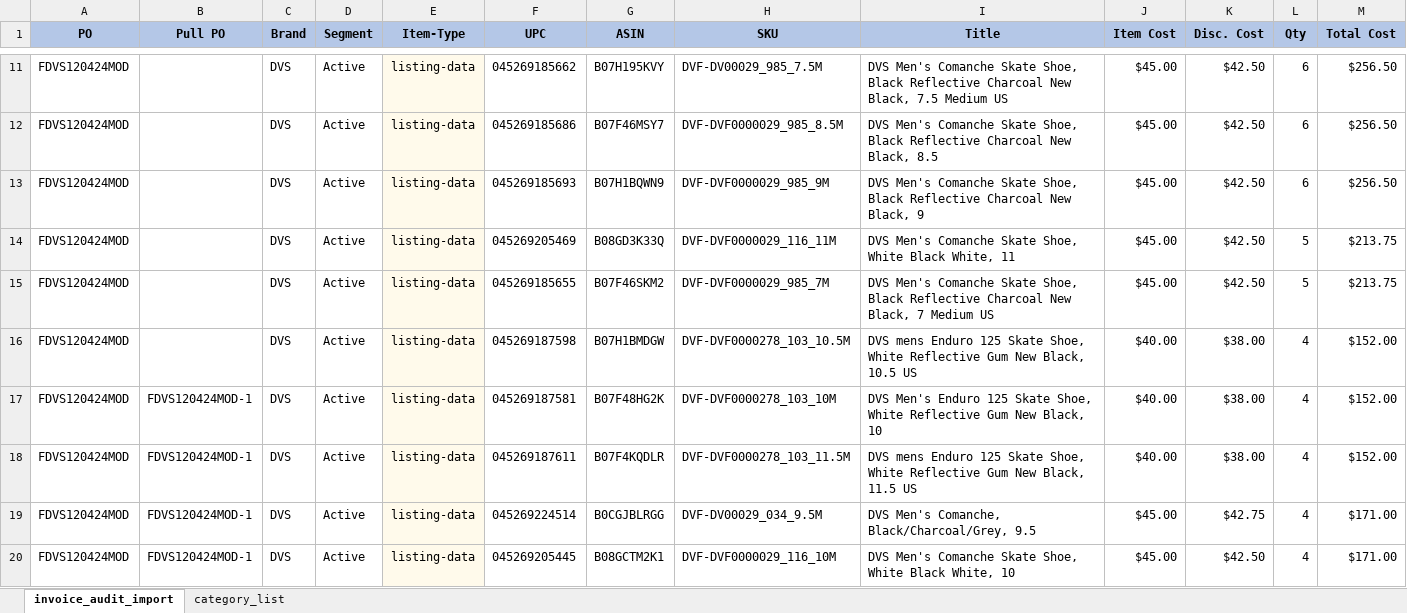
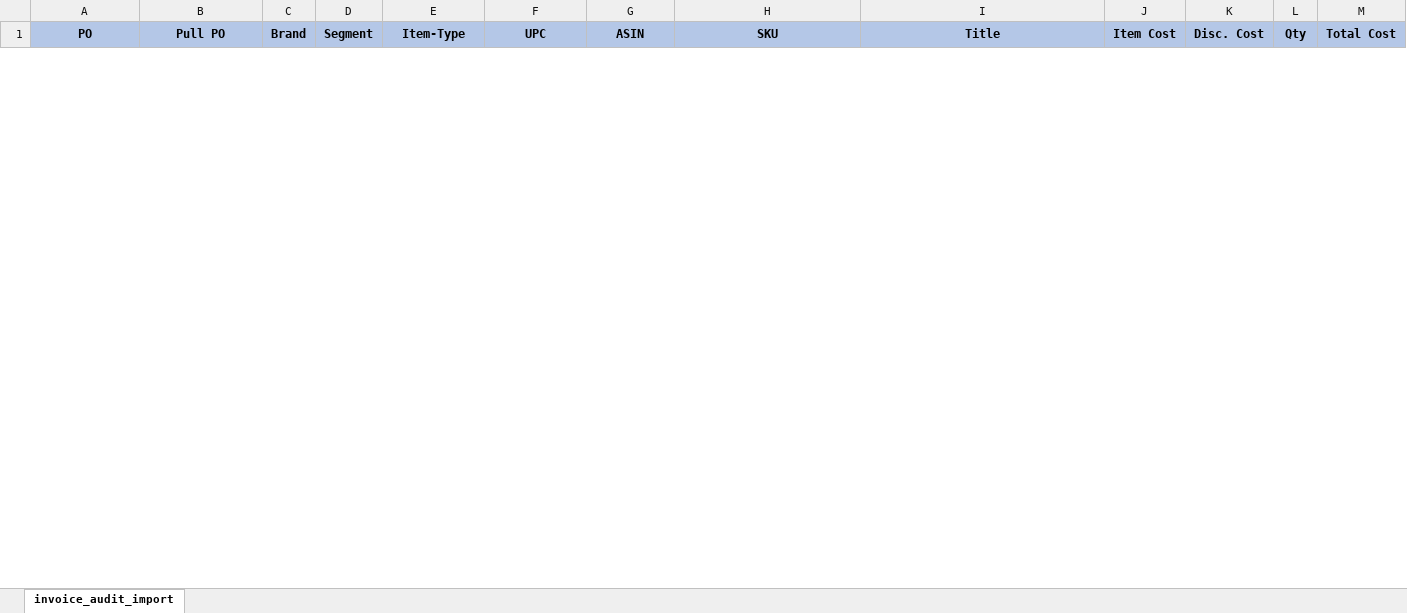
Before and after one commit to jomael-gemota/ordering-management, an Excel workbook: portal/templates/invoice-audit-import.xlsx, sheet invoice_audit_import, drawn as a sheet; only a part is shown, gaps mark what is left out; values as stored, in another font and other column widths than the file's, no borders; removed rows and columns are numbered as before the commit, all else as after; the diff covers the shown part only; the diff names each change by its address in the sheet, - before the commit and + after, or states it on an @@ line.

Commit message:
local updates for the po-uploading importer

```diff
--- a/portal/templates/invoice-audit-import.xlsx (sheet invoice_audit_import)
+++ b/portal/templates/invoice-audit-import.xlsx (sheet invoice_audit_import)
@@ sheet tab hidden: category_list @@
-row 11: FDVS120424MOD |  | DVS | Active | listing-data | 045269185662 | B07H195KVY | DVF-DV00029_985_7.5M | DVS Men's Comanche Skate Shoe, Black Reflective Charcoal New Black, 7.5 Medium US | $45.00 | $42.50 | 6 | $256.50
-row 12: FDVS120424MOD |  | DVS | Active | listing-data | 045269185686 | B07F46MSY7 | DVF-DVF0000029_985_8.5M | DVS Men's Comanche Skate Shoe, Black Reflective Charcoal New Black, 8.5 | $45.00 | $42.50 | 6 | $256.50
-row 13: FDVS120424MOD |  | DVS | Active | listing-data | 045269185693 | B07H1BQWN9 | DVF-DVF0000029_985_9M | DVS Men's Comanche Skate Shoe, Black Reflective Charcoal New Black, 9 | $45.00 | $42.50 | 6 | $256.50
-row 14: FDVS120424MOD |  | DVS | Active | listing-data | 045269205469 | B08GD3K33Q | DVF-DVF0000029_116_11M | DVS Men's Comanche Skate Shoe, White Black White, 11 | $45.00 | $42.50 | 5 | $213.75
-row 15: FDVS120424MOD |  | DVS | Active | listing-data | 045269185655 | B07F46SKM2 | DVF-DVF0000029_985_7M | DVS Men's Comanche Skate Shoe, Black Reflective Charcoal New Black, 7 Medium US | $45.00 | $42.50 | 5 | $213.75
-row 16: FDVS120424MOD |  | DVS | Active | listing-data | 045269187598 | B07H1BMDGW | DVF-DVF0000278_103_10.5M | DVS mens Enduro 125 Skate Shoe, White Reflective Gum New Black, 10.5 US | $40.00 | $38.00 | 4 | $152.00
-row 17: FDVS120424MOD | FDVS120424MOD-1 | DVS | Active | listing-data | 045269187581 | B07F48HG2K | DVF-DVF0000278_103_10M | DVS Men's Enduro 125 Skate Shoe, White Reflective Gum New Black, 10 | $40.00 | $38.00 | 4 | $152.00
-row 18: FDVS120424MOD | FDVS120424MOD-1 | DVS | Active | listing-data | 045269187611 | B07F4KQDLR | DVF-DVF0000278_103_11.5M | DVS mens Enduro 125 Skate Shoe, White Reflective Gum New Black, 11.5 US | $40.00 | $38.00 | 4 | $152.00
-row 19: FDVS120424MOD | FDVS120424MOD-1 | DVS | Active | listing-data | 045269224514 | B0CGJBLRGG | DVF-DV00029_034_9.5M | DVS Men's Comanche, Black/Charcoal/Grey, 9.5 | $45.00 | $42.75 | 4 | $171.00
-row 20: FDVS120424MOD | FDVS120424MOD-1 | DVS | Active | listing-data | 045269205445 | B08GCTM2K1 | DVF-DVF0000029_116_10M | DVS Men's Comanche Skate Shoe, White Black White, 10 | $45.00 | $42.50 | 4 | $171.00
```
Also changed, not shown: 17 added rows and 84 removed rows elsewhere in this sheet, 17 other files.
